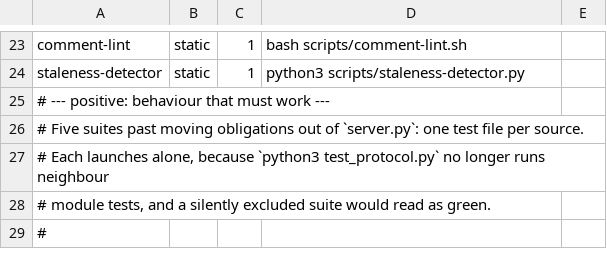
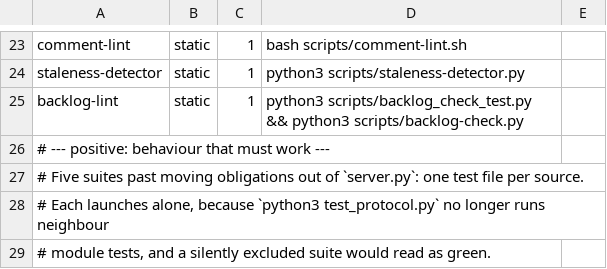
Before and after one commit to AVP-Dev/pair-mailbox, a TSV file: scripts/verification-profile.tsv, drawn as a sheet; only a part is shown, gaps mark what is left out; the shorter side is filled out with more unchanged rows; the diff names each change by its address in the sheet, - before the commit and + after, or states it on an @@ line.

Commit message:
The backlog rule gets a gate that fails
A rule in a document is not a rule. "docs/backlog/ holds only open debt" sat
in PROTOCOL.md:551, PROTOCOL.ru.md:531 and skills/pair-backlog/SKILL.md:36,
and no check in the repository read it: grep for docs/backlog over scripts/ and
mcp/pair_mailbox/ returns four prose mentions and zero checks.

scripts/backlog-check.py is that check. It refuses a missing field, an empty
field, an extra field, a status that is not open, a severity outside
low/medium/high/critical, a round that is not a positive integer, a found that
is not a date, a file that is not markdown, a file with no frontmatter, and a
missing directory (exit 2 - refusing to look is not a pass). It names the file
and the field. It never repairs: a gate that edits the tree is a gate nobody
can trust about what it found.

scripts/backlog_check_test.py proves the checker works - 18 tests over real
card files in a temporary tree, no mocked parser. The profile row runs BOTH
the test file and the checker against this repository:

    backlog-lint  static  1  python3 scripts/backlog_check_test.py && python3 scripts/backlog-check.py

The second half is not a copy of the first. The nearest precedent,
scripts/branch_class_check_test.py, runs only against temporary repositories
and never checks the real one - so a broken branch name in this repo would
pass it. A check whose green claims more than it checked is the defect this
repository has now fixed three times in three rounds; the new row does not
repeat it.

Nothing is stored that can go stale. docs/backlog/README.md is five lines with
no lists and no counters, so it cannot disagree with the directory. The open
debt and the closed archive are printed on demand: --index counts the cards
by severity and names the rounds that filed open debt without a round card;
--closed reads the archive out of git, because the protocol says git keeps the
record. A second directory of closed cards would be a second source of truth
about debt that is already closed.

Measured: the gate over the tree before this round's cleanup found 23 problems
across 7 files; it finds 0 across 13 cards. A probe card with status: fixed
in the directory turns the static layer red - "backlog-lint: failed (exit 1,
required)" - naming the file, and removing the probe turns it green again.

```diff
--- a/scripts/verification-profile.tsv
+++ b/scripts/verification-profile.tsv
+row 25: backlog-lint | static | 1 | python3 scripts/backlog_check_test.py && python3 scripts/backlog-check.py
```
Also changed, not shown: 3 other files.
